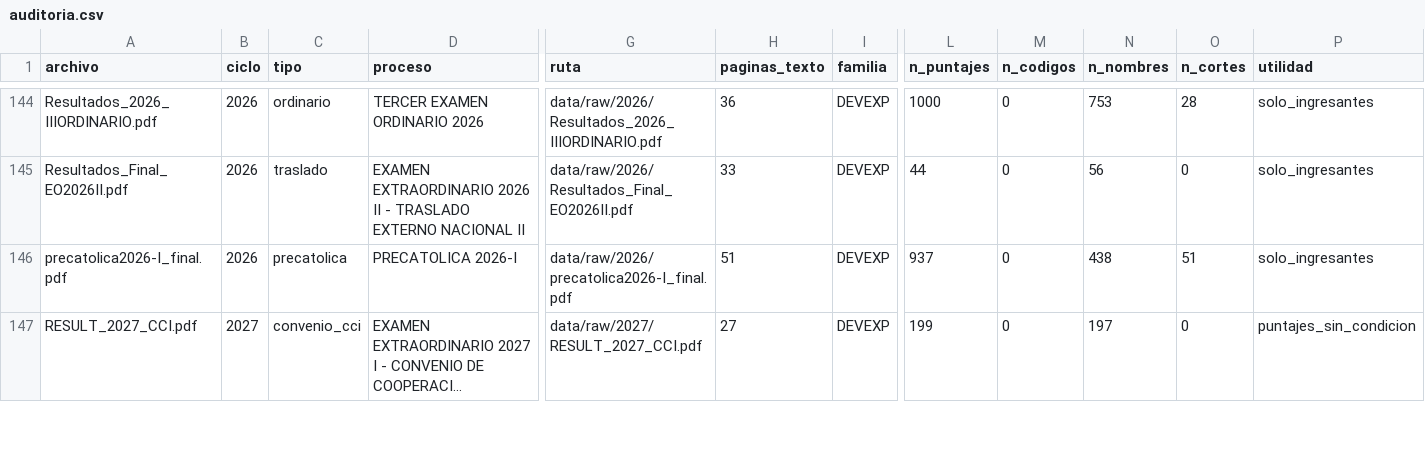
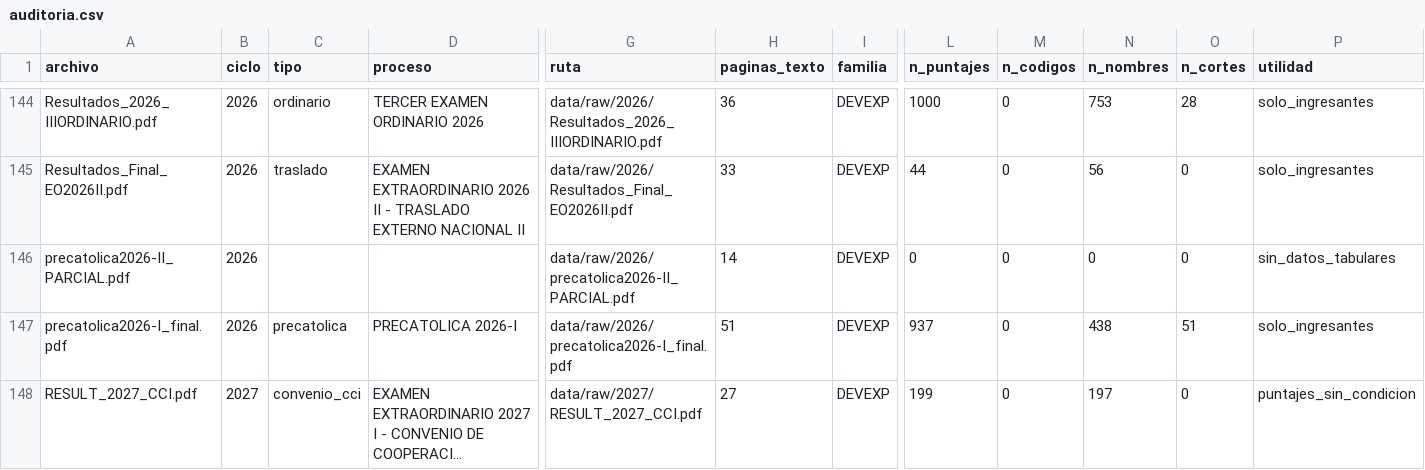
Before and after one commit to giandataengineer/UCSM-ADMISSION-ANALYTICS, a CSV file: ExtraccionPDF/data/auditoria.csv, drawn as a sheet; only a part is shown, gaps mark what is left out; long unchanged cells end in …; rows hold the shown columns only; the diff names each change by its address in the sheet, - before the commit and + after, or states it on an @@ line.

Commit message:
feat: copia parcial de Precatolica 2026-II
El documento circulo fuera del portal de la UCSM. La copia obtenible es una
vista previa: 14 de 50 paginas legibles, el resto rasterizado con desenfoque
irreversible.

Se guarda con sufijo _PARCIAL. Trae 117 ingresantes en 14 carreras y cubre de
forma salteada las paginas 1 a 20 del original.

El parser debe excluirlo del calculo de tasas: un denominador incompleto
produce una tasa falsa, peor que no tener el dato. Sirve para verificar notas
de corte de esas carreras y como evidencia de que el proceso ocurrio.

Corpus: 152 PDFs de resultados.

```diff
--- a/ExtraccionPDF/data/auditoria.csv
+++ b/ExtraccionPDF/data/auditoria.csv
+row 146: precatolica2026-II_PARCIAL.pdf | 2026 |  |  | data/raw/2026/precatolica2026-II_PARCIAL.pdf | 14 | DEVEXP | 0 | 0 | 0 | 0 | sin_datos_tabulares
```
Also changed, not shown: 1 other file.
